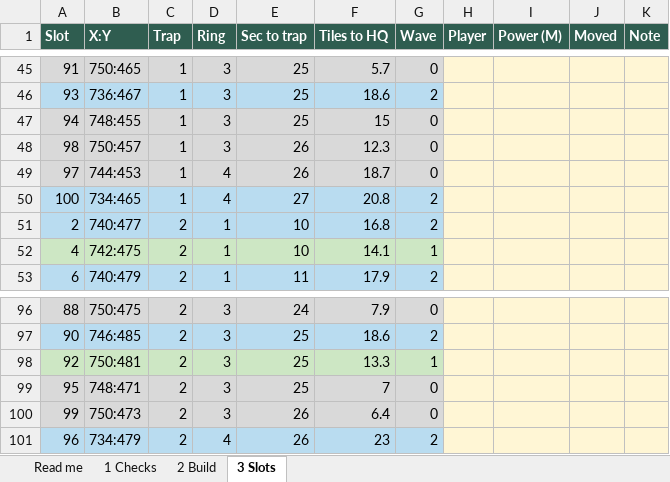
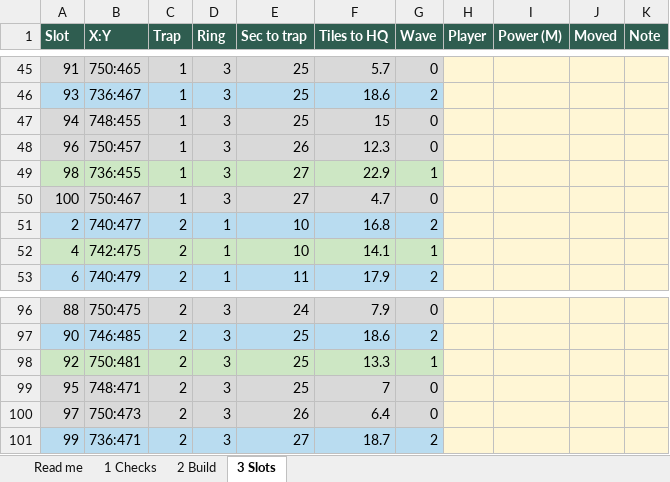
Before and after one commit to MarsmanKingshot/gld-hive-2408, an Excel workbook: hive_workbook.xlsx, sheet 3 Slots, drawn as a sheet; only a part is shown, gaps mark what is left out; values as stored, in another font and other column widths than the file's, no borders; removed rows and columns are numbered as before the commit, all else as after; the diff names each change by its address in the sheet, - before the commit and + after, or states it on an @@ line.

Commit message:
Ring 4 seats moved into ring 3

```diff
--- a/hive_workbook.xlsx (sheet 3 Slots)
+++ b/hive_workbook.xlsx (sheet 3 Slots)
+row 48: 96 | 750:457 | 1 | 3 | 26 | 12.3 | 0
-B49 (X:Y): 750:457
+B49 (X:Y): 736:455
-E49 (Sec to trap): 26
+E49 (Sec to trap): 27
-F49 (Tiles to HQ): 12.3
+F49 (Tiles to HQ): 22.9
-G49 (Wave): 0
+G49 (Wave): 1
-row 49: 97 | 744:453 | 1 | 4 | 26 | 18.7 | 0
-A50:G50 fill: #B9DCF0
+A50:G50 fill: #D9D9D9
-B50 (X:Y): 734:465
+B50 (X:Y): 750:467
-D50 (Ring): 4
+D50 (Ring): 3
-F50 (Tiles to HQ): 20.8
+F50 (Tiles to HQ): 4.7
-G50 (Wave): 2
+G50 (Wave): 0
+row 100: 97 | 750:473 | 2 | 3 | 26 | 6.4 | 0
-A101:G101 fill: #D9D9D9
+A101:G101 fill: #B9DCF0
-B101 (X:Y): 750:473
+B101 (X:Y): 736:471
-E101 (Sec to trap): 26
+E101 (Sec to trap): 27
-F101 (Tiles to HQ): 6.4
+F101 (Tiles to HQ): 18.7
-G101 (Wave): 0
+G101 (Wave): 2
-row 101: 96 | 734:479 | 2 | 4 | 26 | 23 | 2
```
Also changed, not shown: sheet 2 Build, 3 other files.
